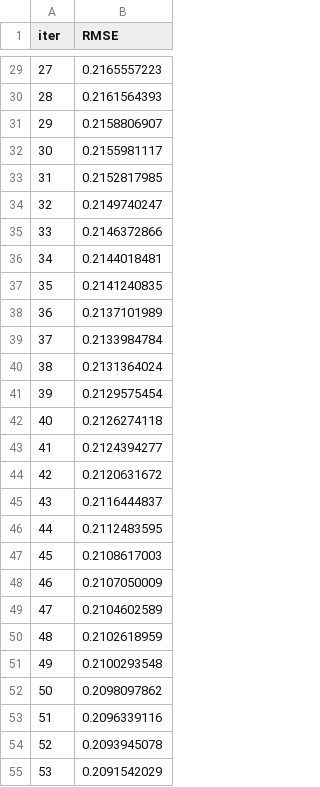
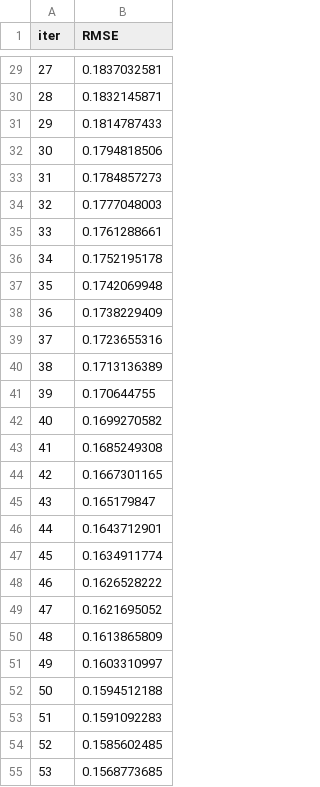
Before and after one commit to SolidFalkon/DS_project_4, a TSV file: catboost_info/learn_error.tsv, drawn as a sheet; only a part is shown, gaps mark what is left out; the diff covers the shown part only.

```diff
--- a/catboost_info/learn_error.tsv
+++ b/catboost_info/learn_error.tsv
@@ -29,27 +29,27 @@ iter	RMSE
-27	0.2165557223
-28	0.2161564393
-29	0.2158806907
-30	0.2155981117
-31	0.2152817985
-32	0.2149740247
-33	0.2146372866
-34	0.2144018481
-35	0.2141240835
-36	0.2137101989
-37	0.2133984784
-38	0.2131364024
-39	0.2129575454
-40	0.2126274118
-41	0.2124394277
-42	0.2120631672
-43	0.2116444837
-44	0.2112483595
-45	0.2108617003
-46	0.2107050009
-47	0.2104602589
-48	0.2102618959
-49	0.2100293548
-50	0.2098097862
-51	0.2096339116
-52	0.2093945078
-53	0.2091542029
+27	0.1837032581
+28	0.1832145871
+29	0.1814787433
+30	0.1794818506
+31	0.1784857273
+32	0.1777048003
+33	0.1761288661
+34	0.1752195178
+35	0.1742069948
+36	0.1738229409
+37	0.1723655316
+38	0.1713136389
+39	0.170644755
+40	0.1699270582
+41	0.1685249308
+42	0.1667301165
+43	0.165179847
+44	0.1643712901
+45	0.1634911774
+46	0.1626528222
+47	0.1621695052
+48	0.1613865809
+49	0.1603310997
+50	0.1594512188
+51	0.1591092283
+52	0.1585602485
+53	0.1568773685
```
Also changed, not shown: 73 edited cells elsewhere in this file, catboost_info/time_left.tsv, 3 other files.
